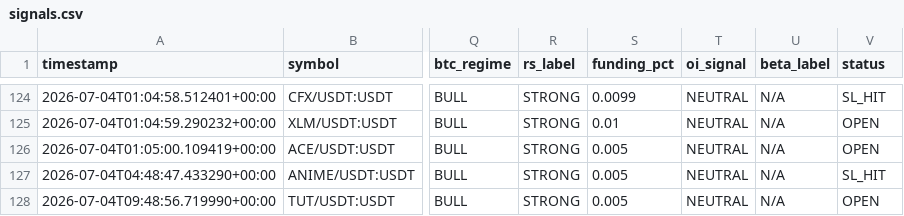
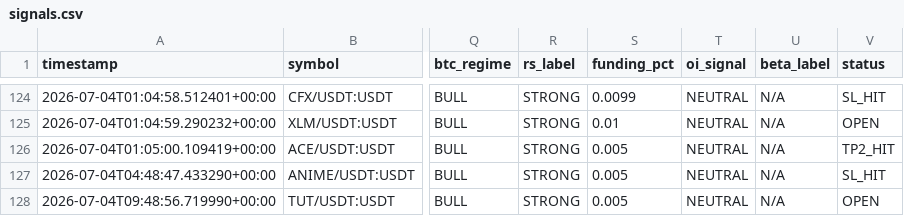
Before and after one commit to Mystgraider/ai-crypto-scan, a CSV file: storage/signals.csv, drawn as a sheet; only a part is shown, gaps mark what is left out; the diff names each change by its address in the sheet, - before the commit and + after, or states it on an @@ line.

Commit message:
chore: update signals [skip ci]

```diff
--- a/storage/signals.csv
+++ b/storage/signals.csv
-V126 (status): OPEN
+V126 (status): TP2_HIT
```
